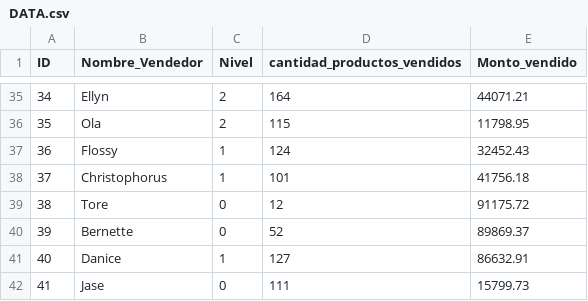
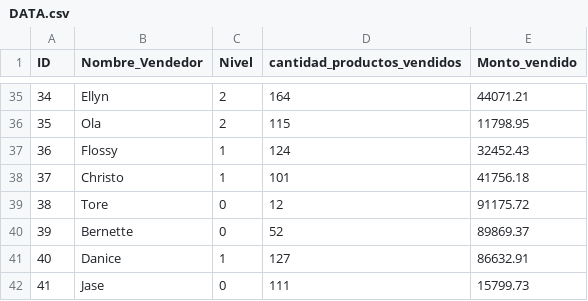
Before and after one commit to mercedesguerrero/Labo1-C, a CSV file: Venta-Comision/DATA.csv, drawn as a sheet; only a part is shown, gaps mark what is left out.

Commit message:
muestra vendedores y nivel

```diff
--- a/Venta-Comision/DATA.csv
+++ b/Venta-Comision/DATA.csv
@@ -37,3 +37,3 @@ ID,Nombre_Vendedor,Nivel,cantidad_productos_vendidos,Monto_vendido
 36,Flossy,1,124,32452.43
-37,Christophorus,1,101,41756.18
+37,Christo,1,101,41756.18
 38,Tore,0,12,91175.72
```
Also changed, not shown: 6 other files.
